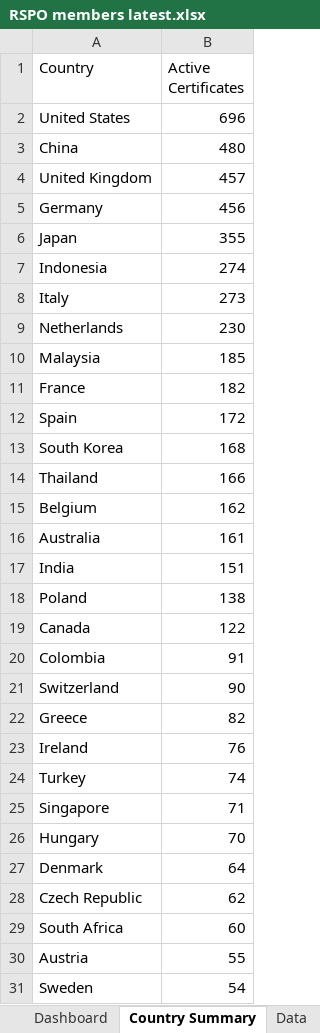
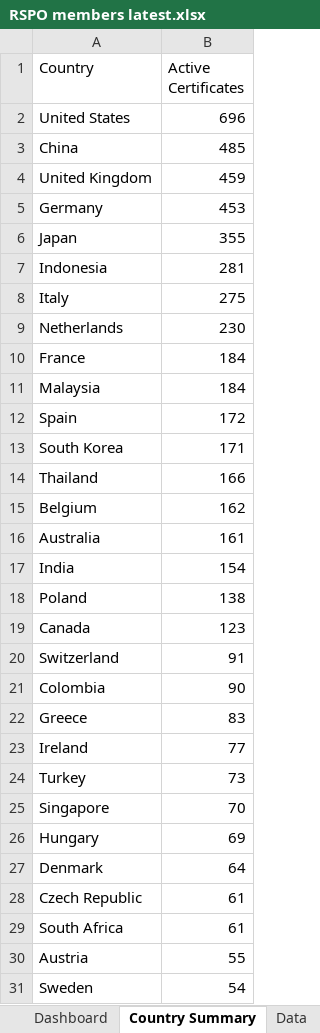
Before and after one commit to goodinternetuser7/certificate-scrapers, an Excel workbook: RSPO/RSPO members latest.xlsx, sheet Country Summary, drawn as a sheet; only a part is shown; values as stored, in another font and other column widths than the file's, no cell formats; removed rows and columns are numbered as before the commit, all else as after; the diff covers the shown part only; the diff names each change by its address in the sheet, - before the commit and + after, or states it on an @@ line.

```diff
--- a/RSPO/RSPO members latest.xlsx (sheet Country Summary)
+++ b/RSPO/RSPO members latest.xlsx (sheet Country Summary)
-B3 (Active Certificates): 480
+B3 (Active Certificates): 485
-B4 (Active Certificates): 457
+B4 (Active Certificates): 459
-B5 (Active Certificates): 456
+B5 (Active Certificates): 453
-B7 (Active Certificates): 274
+B7 (Active Certificates): 281
-B8 (Active Certificates): 273
+B8 (Active Certificates): 275
-row 10: Malaysia | 185
-B10 (Active Certificates): 182
+B10 (Active Certificates): 184
+row 11: Malaysia | 184
-B13 (Active Certificates): 168
+B13 (Active Certificates): 171
-B17 (Active Certificates): 151
+B17 (Active Certificates): 154
-B19 (Active Certificates): 122
+B19 (Active Certificates): 123
-row 20: Colombia | 91
-B20 (Active Certificates): 90
+B20 (Active Certificates): 91
+row 21: Colombia | 90
-B22 (Active Certificates): 82
+B22 (Active Certificates): 83
-B23 (Active Certificates): 76
+B23 (Active Certificates): 77
-B24 (Active Certificates): 74
+B24 (Active Certificates): 73
-B25 (Active Certificates): 71
+B25 (Active Certificates): 70
-B26 (Active Certificates): 70
+B26 (Active Certificates): 69
-B28 (Active Certificates): 62
+B28 (Active Certificates): 61
-B29 (Active Certificates): 60
+B29 (Active Certificates): 61
```
Also changed, not shown: 4 added rows, 3 removed rows and 5 edited cells elsewhere in this sheet, sheet Data, sheet Dashboard, cell formats, 1 other file.
